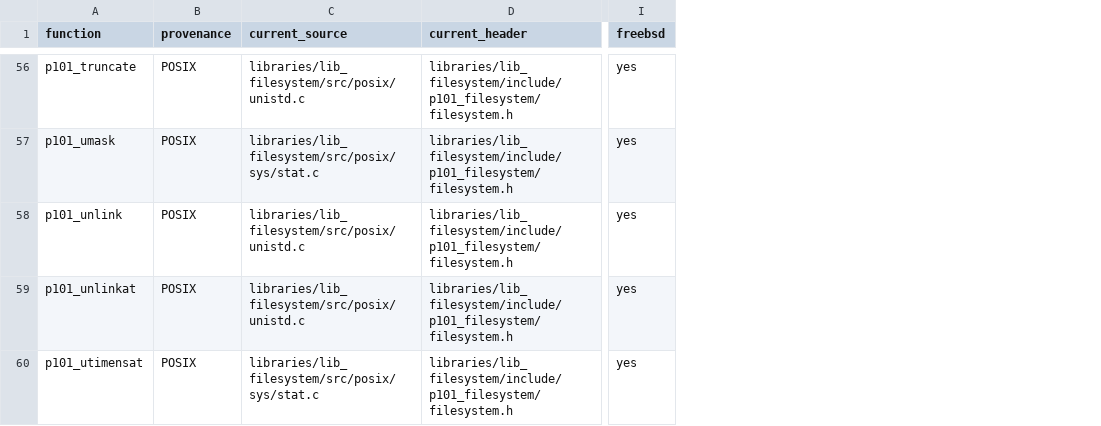
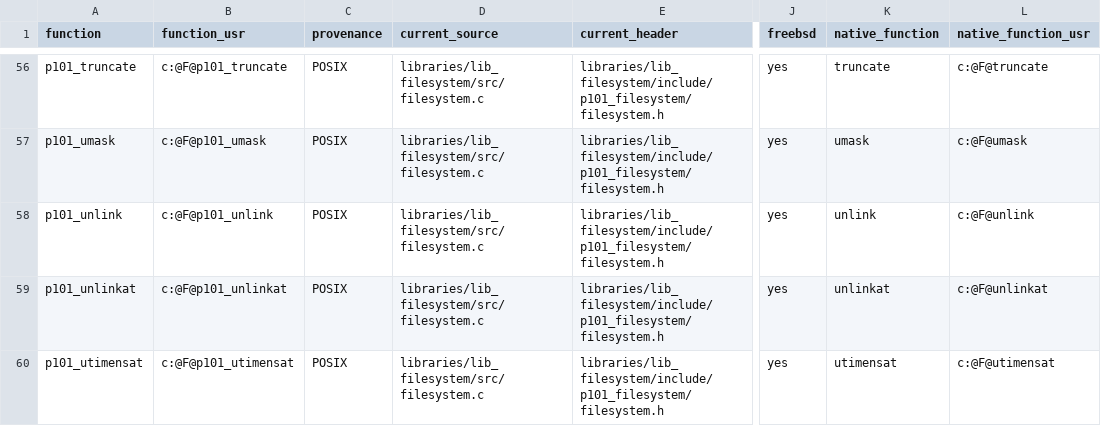
Before and after one commit to programming101dev/lib_filesystem, a TSV file: api-manifest.tsv, drawn as a sheet; only a part is shown, gaps mark what is left out; addresses are those after the commit; the diff covers the shown part only; the diff names each change by its address in the sheet, - before the commit and + after, or states it on an @@ line.

Commit message:
Flatten source layout and strengthen contracts

```diff
--- a/api-manifest.tsv
+++ b/api-manifest.tsv
+column B (function_usr), rows 56-60: c:@F@p101_truncate | c:@F@p101_umask | c:@F@p101_unlink | c:@F@p101_unlinkat | c:@F@p101_utimensat
+column K (native_function), rows 56-60: truncate | umask | unlink | unlinkat | utimensat
+column L (native_function_usr), rows 56-60: c:@F@truncate | c:@F@umask | c:@F@unlink | c:@F@unlinkat | c:@F@utimensat
-D56 (current_source): libraries/lib_filesystem/src/posix/unistd.c
+D56 (current_source): libraries/lib_filesystem/src/filesystem.c
-D57 (current_source): libraries/lib_filesystem/src/posix/sys/stat.c
+D57 (current_source): libraries/lib_filesystem/src/filesystem.c
-D58:D59 (current_source): libraries/lib_filesystem/src/posix/unistd.c
+D58:D59 (current_source): libraries/lib_filesystem/src/filesystem.c
-D60 (current_source): libraries/lib_filesystem/src/posix/sys/stat.c
+D60 (current_source): libraries/lib_filesystem/src/filesystem.c
```
Also changed, not shown: 54 edited cells elsewhere in this file, 21 other files.
